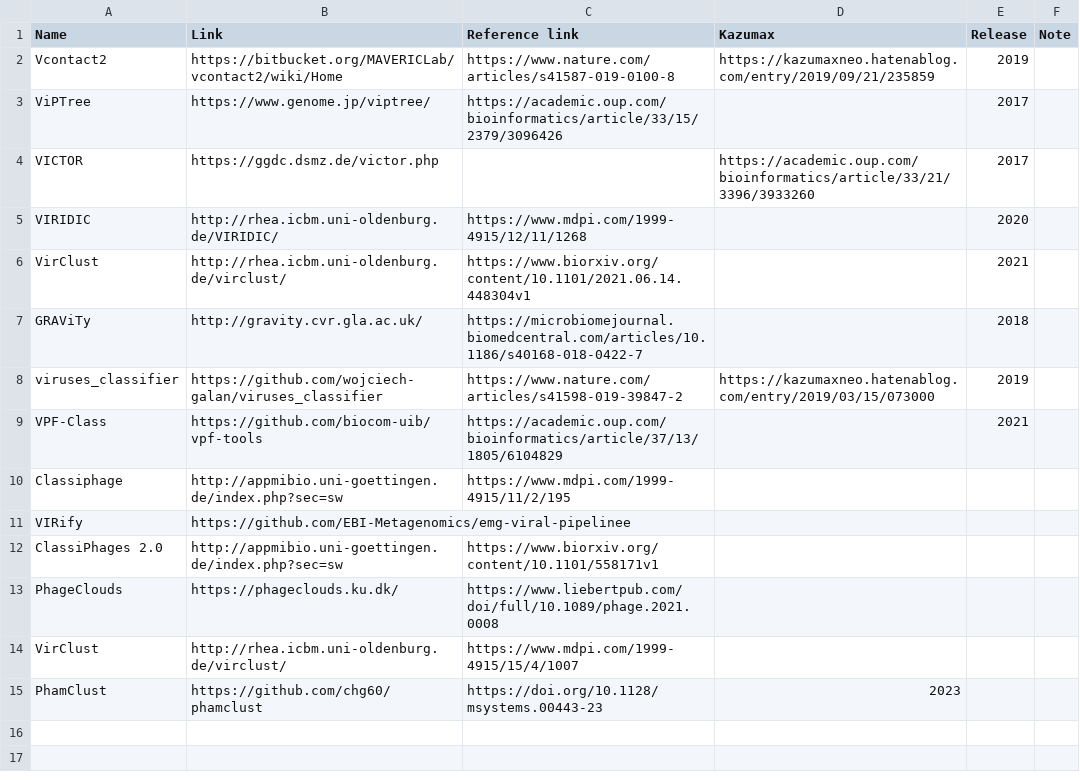
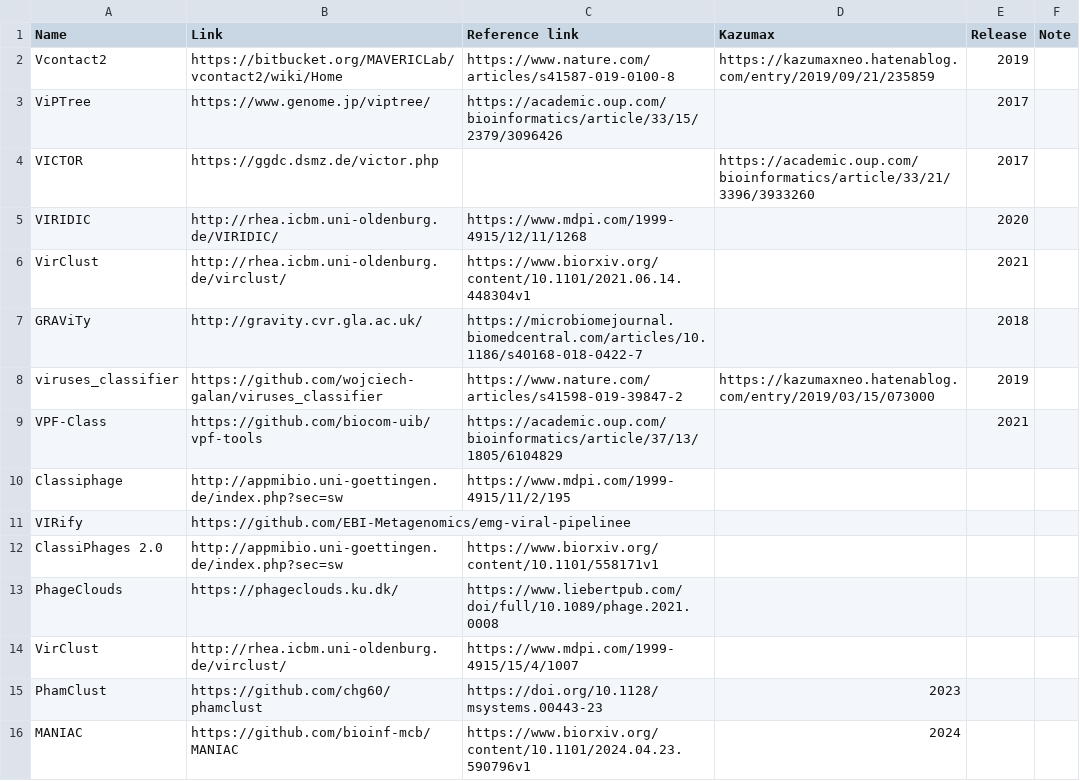
Before and after one commit to Tomikent/Capsid_community, a TSV file: Classifier.tsv, drawn as a sheet; the diff names each change by its address in the sheet, - before the commit and + after, or states it on an @@ line.

Commit message:
Update Classifier.tsv

```diff
--- a/Classifier.tsv
+++ b/Classifier.tsv
+row 16: MANIAC | https://github.com/bioinf-mcb/MANIAC | https://www.biorxiv.org/content/10.1101/2024.04.23.590796v1 | 2024
```
